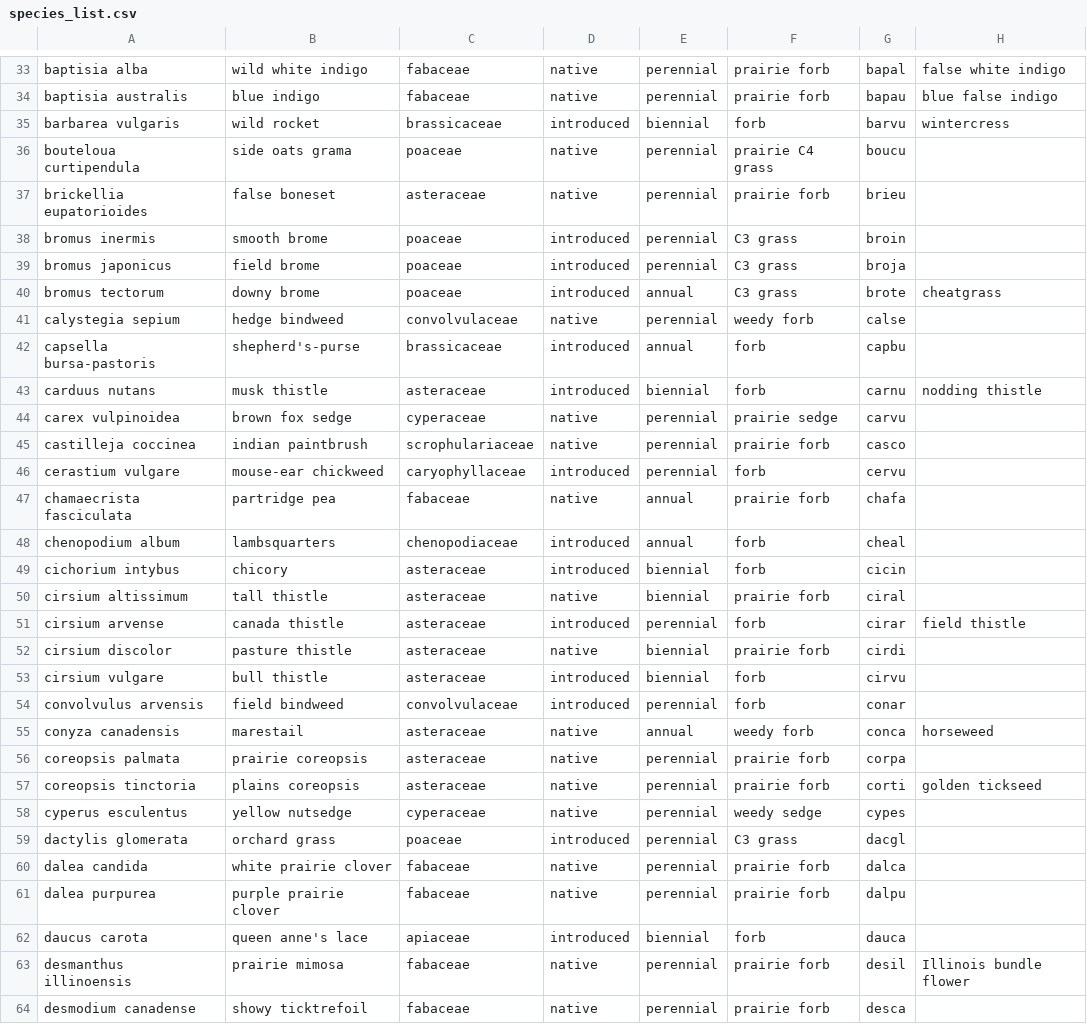
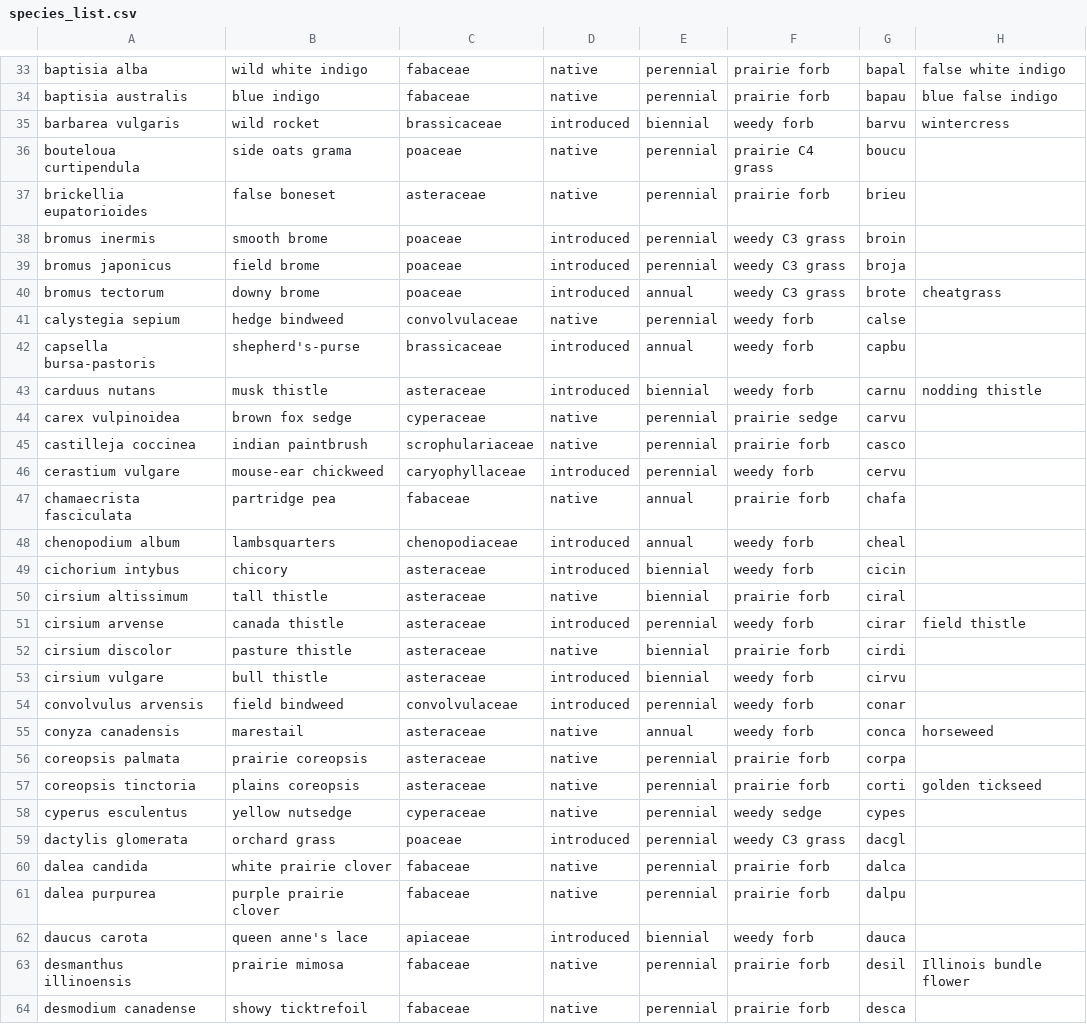
Before and after one commit to lydiaPenglish/STRIPS2veg, a CSV file: data-raw/species_list.csv, drawn as a sheet; only a part is shown, gaps mark what is left out; the diff covers the shown part only.

Commit message:
Updated species_list

```diff
--- a/data-raw/species_list.csv
+++ b/data-raw/species_list.csv
@@ -34,22 +34,22 @@ baptisia alba,wild white indigo,fabaceae,native,perennial,prairie forb,bapal,fal
 baptisia australis,blue indigo,fabaceae,native,perennial,prairie forb,bapau,blue false indigo
-barbarea vulgaris,wild rocket,brassicaceae,introduced,biennial,forb,barvu,wintercress
+barbarea vulgaris,wild rocket,brassicaceae,introduced,biennial,weedy forb,barvu,wintercress
 bouteloua curtipendula,side oats grama ,poaceae ,native ,perennial,prairie C4 grass,boucu,
 brickellia eupatorioides,false boneset,asteraceae,native,perennial,prairie forb,brieu,
-bromus inermis,smooth brome,poaceae ,introduced,perennial,C3 grass,broin,
-bromus japonicus,field brome,poaceae ,introduced,perennial,C3 grass,broja,
-bromus tectorum,downy brome,poaceae ,introduced,annual,C3 grass,brote,cheatgrass
+bromus inermis,smooth brome,poaceae ,introduced,perennial,weedy C3 grass,broin,
+bromus japonicus,field brome,poaceae ,introduced,perennial,weedy C3 grass,broja,
+bromus tectorum,downy brome,poaceae ,introduced,annual,weedy C3 grass,brote,cheatgrass
 calystegia sepium,hedge bindweed,convolvulaceae,native,perennial,weedy forb,calse,
-capsella bursa-pastoris,shepherd's-purse,brassicaceae,introduced,annual,forb,capbu,
-carduus nutans,musk thistle,asteraceae,introduced,biennial,forb,carnu,nodding thistle
+capsella bursa-pastoris,shepherd's-purse,brassicaceae,introduced,annual,weedy forb,capbu,
+carduus nutans,musk thistle,asteraceae,introduced,biennial,weedy forb,carnu,nodding thistle
 carex vulpinoidea,brown  fox sedge,cyperaceae,native,perennial,prairie sedge,carvu,
 castilleja coccinea,indian paintbrush,scrophulariaceae,native ,perennial,prairie forb,casco,
-cerastium vulgare,mouse-ear chickweed,caryophyllaceae,introduced,perennial,forb,cervu,
+cerastium vulgare,mouse-ear chickweed,caryophyllaceae,introduced,perennial,weedy forb,cervu,
 chamaecrista fasciculata,partridge pea,fabaceae,native,annual,prairie forb,chafa,
-chenopodium album,lambsquarters,chenopodiaceae,introduced,annual,forb,cheal,
-cichorium intybus,chicory,asteraceae,introduced,biennial,forb,cicin,
+chenopodium album,lambsquarters,chenopodiaceae,introduced,annual,weedy forb,cheal,
+cichorium intybus,chicory,asteraceae,introduced,biennial,weedy forb,cicin,
 cirsium altissimum,tall thistle,asteraceae,native,biennial,prairie forb,ciral,
-cirsium arvense,canada thistle,asteraceae,introduced,perennial,forb,cirar,field thistle
+cirsium arvense,canada thistle,asteraceae,introduced,perennial,weedy forb,cirar,field thistle
 cirsium discolor,pasture thistle,asteraceae,native,biennial,prairie forb,cirdi,
-cirsium vulgare,bull thistle,asteraceae,introduced,biennial,forb,cirvu,
-convolvulus arvensis,field bindweed,convolvulaceae,introduced,perennial,forb,conar,
+cirsium vulgare,bull thistle,asteraceae,introduced,biennial,weedy forb,cirvu,
+convolvulus arvensis,field bindweed,convolvulaceae,introduced,perennial,weedy forb,conar,
 conyza canadensis,marestail,asteraceae,native,annual,weedy forb,conca,horseweed
@@ -58,6 +58,6 @@ coreopsis tinctoria,plains coreopsis,asteraceae,native,perennial,prairie forb,co
 cyperus esculentus,yellow nutsedge,cyperaceae,native,perennial,weedy sedge,cypes,
-dactylis glomerata,orchard grass,poaceae ,introduced,perennial,C3 grass,dacgl,
+dactylis glomerata,orchard grass,poaceae ,introduced,perennial,weedy C3 grass,dacgl,
 dalea candida,white prairie clover,fabaceae,native,perennial,prairie forb,dalca,
 dalea purpurea,purple prairie clover,fabaceae,native,perennial,prairie forb,dalpu,
-daucus carota,queen anne's lace,apiaceae,introduced,biennial,forb,dauca,
+daucus carota,queen anne's lace,apiaceae,introduced,biennial,weedy forb,dauca,
 desmanthus illinoensis,prairie mimosa,fabaceae,native,perennial,prairie forb,desil,Illinois bundle flower
```
Also changed, not shown: 56 edited cells elsewhere in this file.
